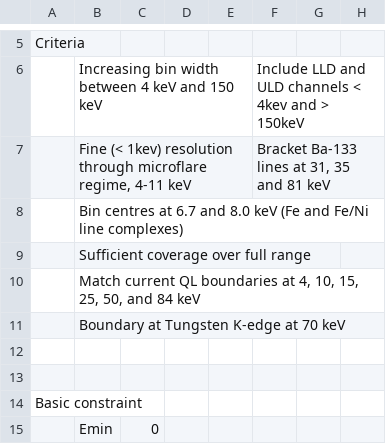
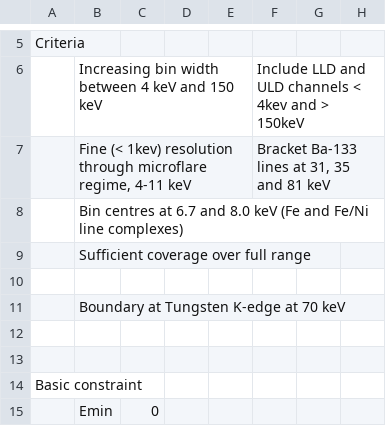
Before and after one commit to i4Ds/STIX-CONF, a CSV file: detector/ScienceEnergyChannels_01023023.csv, drawn as a sheet; only a part is shown, gaps mark what is left out.

```diff
--- a/detector/ScienceEnergyChannels_01023023.csv
+++ b/detector/ScienceEnergyChannels_01023023.csv
@@ -9,3 +9,3 @@ Criteria,,,,,,,
 ,Sufficient coverage over full range,,,,,,
-,"Match current QL boundaries at 4, 10, 15, 25, 50, and 84 keV",,,,,,
+,,,,,,,
 ,Boundary at Tungsten K-edge at 70 keV,,,,,,
```
Also changed, not shown: elut/elut_index.csv.
